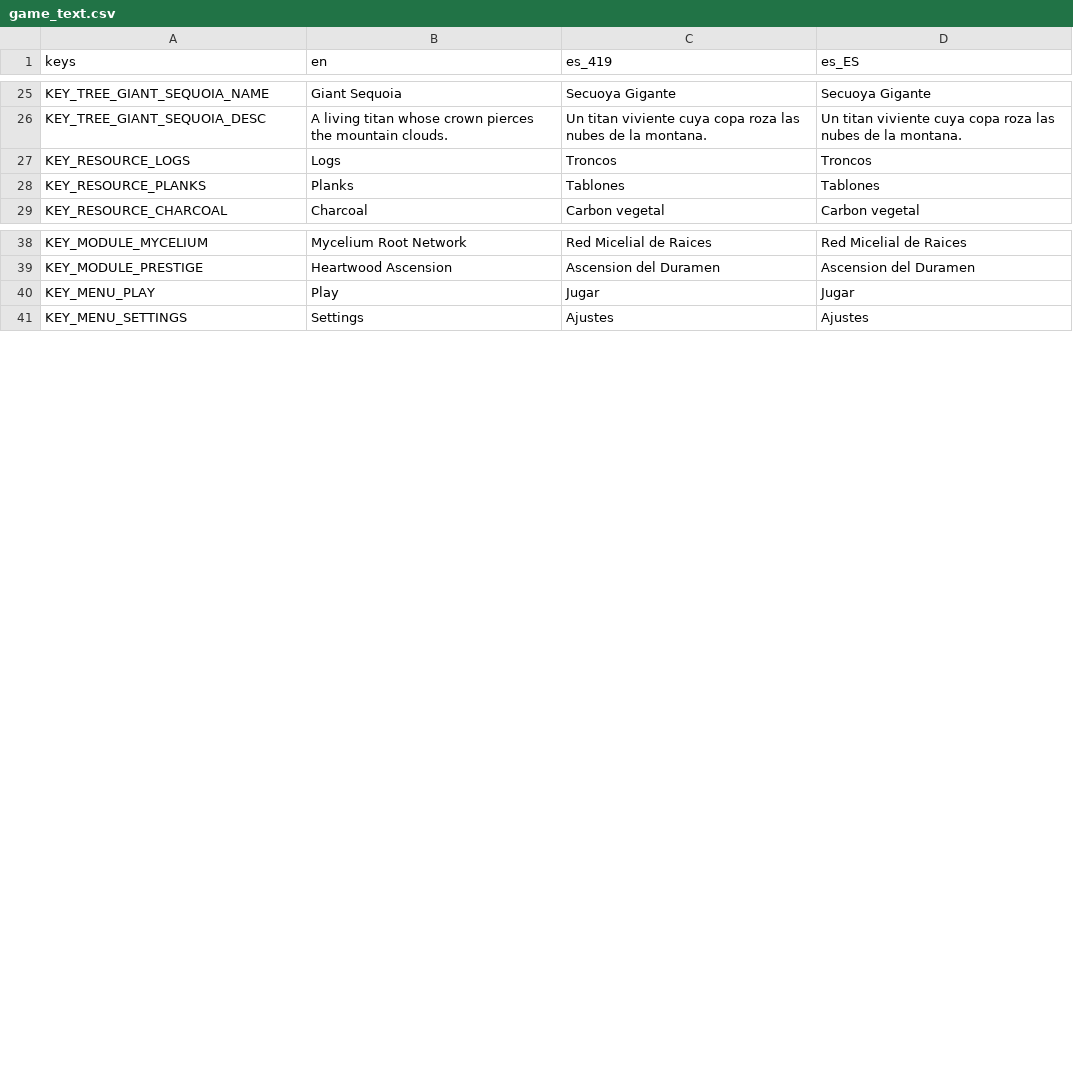
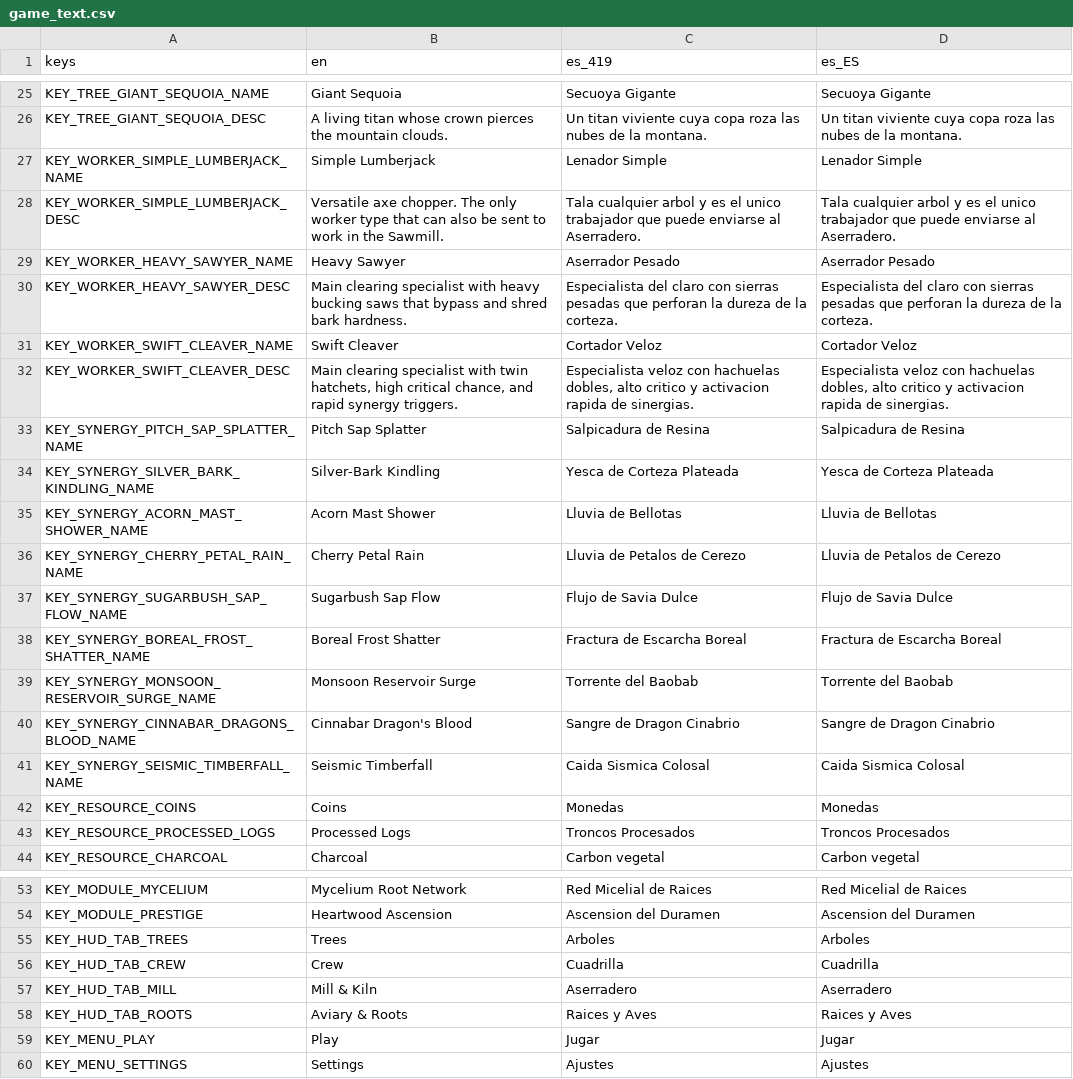
Before and after one commit to JS-Marinn/treecremental-game, a CSV file: i18n/game_text.csv, drawn as a sheet; only a part is shown, gaps mark what is left out; removed rows and columns are numbered as before the commit, all else as after; the diff covers the shown part only; the diff names each change by its address in the sheet, - before the commit and + after, or states it on an @@ line.

```diff
--- a/i18n/game_text.csv
+++ b/i18n/game_text.csv
-row 27: KEY_RESOURCE_LOGS | Logs | Troncos | Troncos
-row 28: KEY_RESOURCE_PLANKS | Planks | Tablones | Tablones
+row 27: KEY_WORKER_SIMPLE_LUMBERJACK_NAME | Simple Lumberjack | Lenador Simple | Lenador Simple
+row 28: KEY_WORKER_SIMPLE_LUMBERJACK_DESC | Versatile axe chopper. The only worker type that can also be sent to work in the Sawmill. | Tala cualquier arbol y es el unico trabajador que puede enviarse al Aserradero. | Tala cualquier arbol y es el unico trabajador que puede enviarse al Aserradero.
+row 29: KEY_WORKER_HEAVY_SAWYER_NAME | Heavy Sawyer | Aserrador Pesado | Aserrador Pesado
+row 30: KEY_WORKER_HEAVY_SAWYER_DESC | Main clearing specialist with heavy bucking saws that bypass and shred bark hardness. | Especialista del claro con sierras pesadas que perforan la dureza de la corteza. | Especialista del claro con sierras pesadas que perforan la dureza de la corteza.
+row 31: KEY_WORKER_SWIFT_CLEAVER_NAME | Swift Cleaver | Cortador Veloz | Cortador Veloz
+row 32: KEY_WORKER_SWIFT_CLEAVER_DESC | Main clearing specialist with twin hatchets, high critical chance, and rapid synergy triggers. | Especialista veloz con hachuelas dobles, alto critico y activacion rapida de sinergias. | Especialista veloz con hachuelas dobles, alto critico y activacion rapida de sinergias.
+row 33: KEY_SYNERGY_PITCH_SAP_SPLATTER_NAME | Pitch Sap Splatter | Salpicadura de Resina | Salpicadura de Resina
+row 34: KEY_SYNERGY_SILVER_BARK_KINDLING_NAME | Silver-Bark Kindling | Yesca de Corteza Plateada | Yesca de Corteza Plateada
+row 35: KEY_SYNERGY_ACORN_MAST_SHOWER_NAME | Acorn Mast Shower | Lluvia de Bellotas | Lluvia de Bellotas
+row 36: KEY_SYNERGY_CHERRY_PETAL_RAIN_NAME | Cherry Petal Rain | Lluvia de Petalos de Cerezo | Lluvia de Petalos de Cerezo
+row 37: KEY_SYNERGY_SUGARBUSH_SAP_FLOW_NAME | Sugarbush Sap Flow | Flujo de Savia Dulce | Flujo de Savia Dulce
+row 38: KEY_SYNERGY_BOREAL_FROST_SHATTER_NAME | Boreal Frost Shatter | Fractura de Escarcha Boreal | Fractura de Escarcha Boreal
+row 39: KEY_SYNERGY_MONSOON_RESERVOIR_SURGE_NAME | Monsoon Reservoir Surge | Torrente del Baobab | Torrente del Baobab
+row 40: KEY_SYNERGY_CINNABAR_DRAGONS_BLOOD_NAME | Cinnabar Dragon's Blood | Sangre de Dragon Cinabrio | Sangre de Dragon Cinabrio
+row 41: KEY_SYNERGY_SEISMIC_TIMBERFALL_NAME | Seismic Timberfall | Caida Sismica Colosal | Caida Sismica Colosal
+row 42: KEY_RESOURCE_COINS | Coins | Monedas | Monedas
+row 43: KEY_RESOURCE_PROCESSED_LOGS | Processed Logs | Troncos Procesados | Troncos Procesados
+row 55: KEY_HUD_TAB_TREES | Trees | Arboles | Arboles
+row 56: KEY_HUD_TAB_CREW | Crew | Cuadrilla | Cuadrilla
+row 57: KEY_HUD_TAB_MILL | Mill & Kiln | Aserradero | Aserradero
+row 58: KEY_HUD_TAB_ROOTS | Aviary & Roots | Raices y Aves | Raices y Aves
```
Also changed, not shown: 15 edited cells elsewhere in this file, 7 other files.
